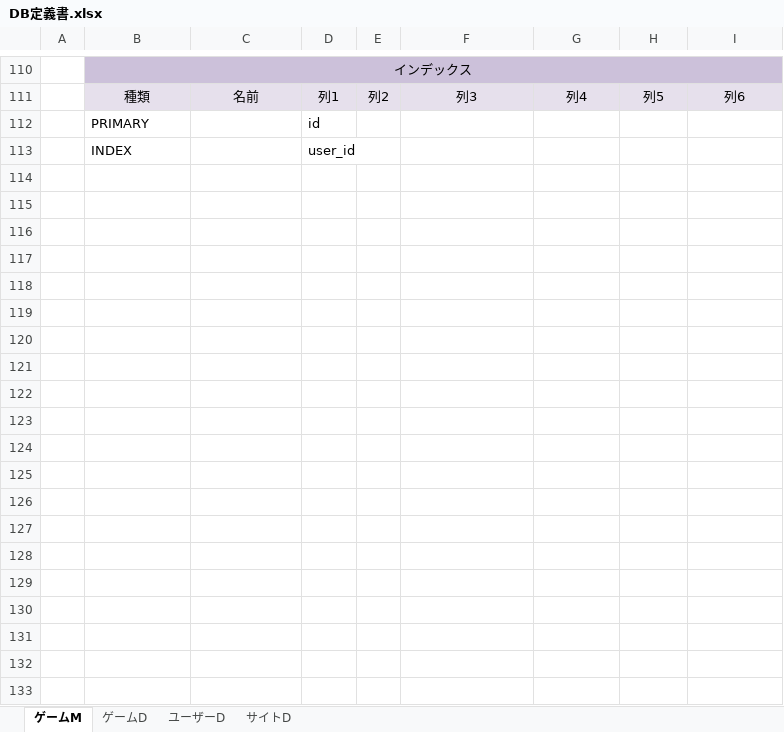
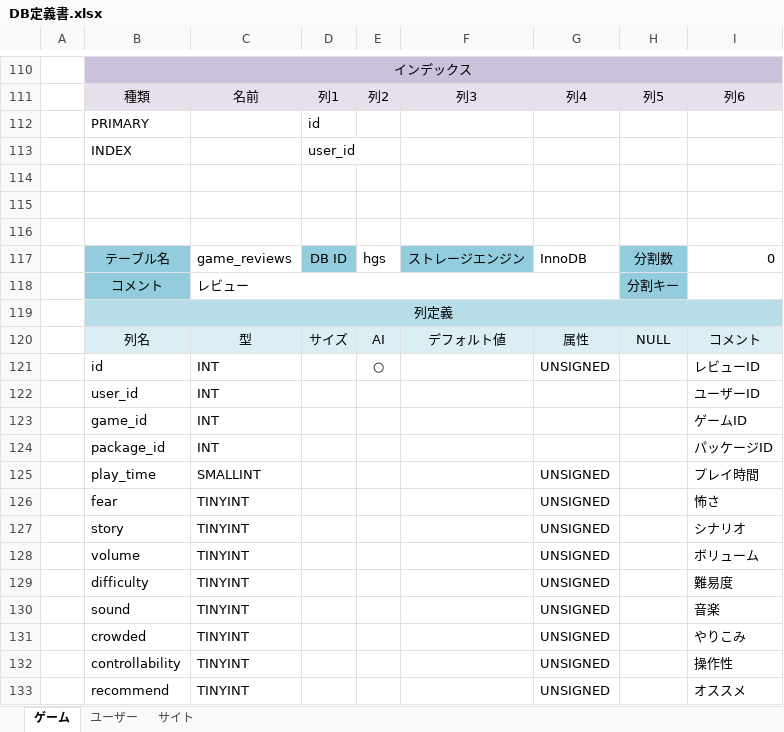
Before and after one commit to hucklefriend/hgs3, an Excel workbook: documents/database/DB定義書.xlsx, sheet ゲーム, drawn as a sheet; only a part is shown, gaps mark what is left out; values as stored, in another font and other column widths than the file's, no borders; the diff covers the shown part only; the diff names each change by its address in the sheet, - before the commit and + after, or states it on an @@ line.

```diff
--- a/documents/database/DB定義書.xlsx (sheet ゲーム)
+++ b/documents/database/DB定義書.xlsx (sheet ゲーム)
-sheet tab: ゲームM
+sheet tab: ゲーム
-sheet tab: ユーザーD
+sheet tab: ユーザー
-sheet tab: サイトD
+sheet tab: サイト
-sheet tab: ゲームD
+row 114: (empty)
+row 115: (empty)
+row 116: (empty)
+row 117:  | テーブル名 | game_reviews | DB ID | hgs | ストレージエンジン | InnoDB | 分割数 | 0
+row 118:  | コメント | レビュー |  |  |  |  | 分割キー
+row 119:  | 列定義
+row 120:  | 列名 | 型 | サイズ | AI | デフォルト値 | 属性 | NULL | コメント
+row 121:  | id | INT |  | ○ |  | UNSIGNED |  | レビューID
+row 122:  | user_id | INT |  |  |  |  |  | ユーザーID
+row 123:  | game_id | INT |  |  |  |  |  | ゲームID
+row 124:  | package_id | INT |  |  |  |  |  | パッケージID
+row 125:  | play_time | SMALLINT |  |  |  | UNSIGNED |  | プレイ時間
+row 126:  | fear | TINYINT |  |  |  | UNSIGNED |  | 怖さ
+row 127:  | story | TINYINT |  |  |  | UNSIGNED |  | シナリオ
+row 128:  | volume | TINYINT |  |  |  | UNSIGNED |  | ボリューム
+row 129:  | difficulty | TINYINT |  |  |  | UNSIGNED |  | 難易度
+row 130:  | sound | TINYINT |  |  |  | UNSIGNED |  | 音楽
+row 131:  | crowded | TINYINT |  |  |  | UNSIGNED |  | やりこみ
+row 132:  | controllability | TINYINT |  |  |  | UNSIGNED |  | 操作性
+row 133:  | recommend | TINYINT |  |  |  | UNSIGNED |  | オススメ
```
Also changed, not shown: 15 added rows elsewhere in this sheet, sheet ユーザー, 13 other files.
